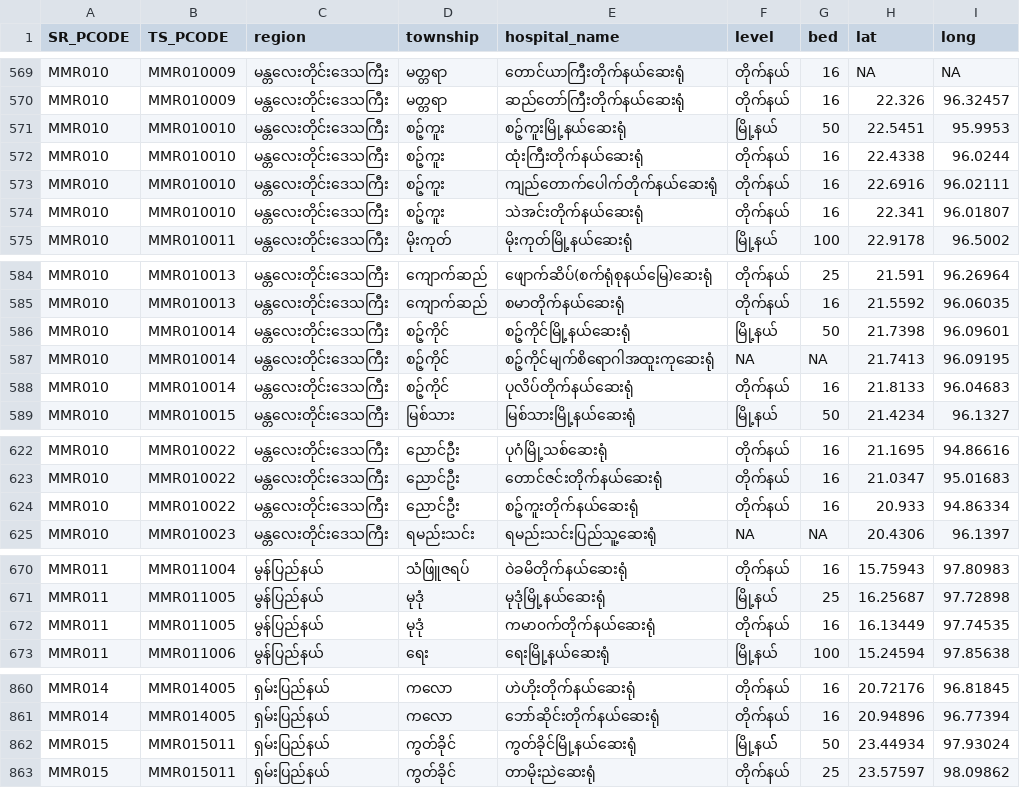
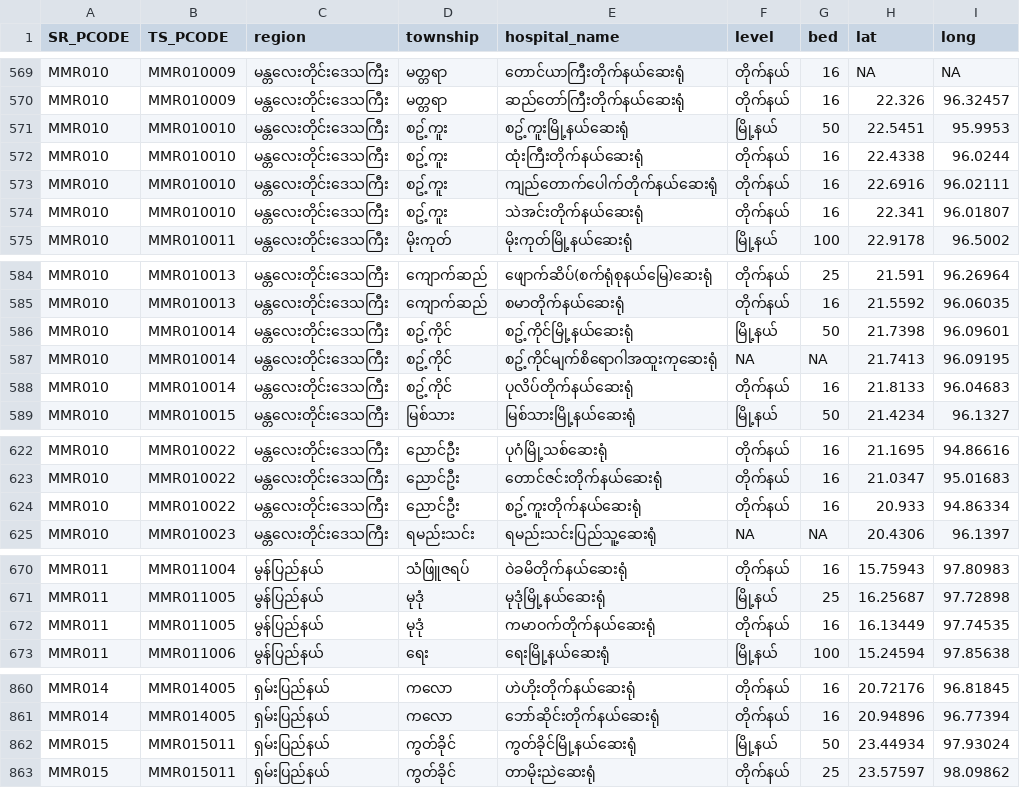
Before and after one commit to thixpin/myanmar-covid19-data, a CSV file: Hospitals.csv, drawn as a sheet; only a part is shown, gaps mark what is left out; the diff covers the shown part only; the diff names each change by its address in the sheet, - before the commit and + after, or states it on an @@ line.

Commit message:
Unicode normalized

```diff
--- a/Hospitals.csv
+++ b/Hospitals.csv
-D571:D574 (township): စဉ့်ကူး
+D571:D574 (township): စဥ့်ကူး
-E571 (hospital_name): စဉ့်ကူးမြို့နယ်ဆေးရုံ
+E571 (hospital_name): စဥ့်ကူးမြို့နယ်ဆေးရုံ
-D586:D588 (township): စဉ့်ကိုင်
+D586:D588 (township): စဥ့်ကိုင်
-E586 (hospital_name): စဉ့်ကိုင်မြို့နယ်ဆေးရုံ
+E586 (hospital_name): စဥ့်ကိုင်မြို့နယ်ဆေးရုံ
-E587 (hospital_name): စဉ့်ကိုင်မျက်စိရောဂါအထူးကုဆေးရုံ
+E587 (hospital_name): စဥ့်ကိုင်မျက်စိရောဂါအထူးကုဆေးရုံ
-E624 (hospital_name): စဉ့်ကူးတိုက်နယ်ဆေးရုံ
+E624 (hospital_name): စဥ့်ကူးတိုက်နယ်ဆေးရုံ
-E672 (hospital_name): ကမာ၀က်တိုက်နယ်ဆေးရုံ
+E672 (hospital_name): ကမာဝက်တိုက်နယ်ဆေးရုံ
-F862 (level): မြို့နယ််
+F862 (level): မြို့နယ်
```
Also changed, not shown: 1 edited cell elsewhere in this file.
